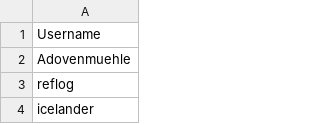
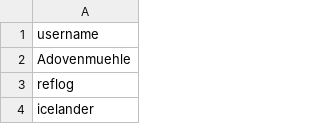
Before and after one commit to mattermost/mattermost-data-warehouse, a CSV file: transform/snowflake-dbt/data/staff_github_usernames.csv, drawn as a sheet; only a part is shown.

```diff
--- a/transform/snowflake-dbt/data/staff_github_usernames.csv
+++ b/transform/snowflake-dbt/data/staff_github_usernames.csv
@@ -1,2 +1,2 @@
-Username
+username
 Adovenmuehle
```
Also changed, not shown: transform/snowflake-dbt/data/github_contributions.csv.
